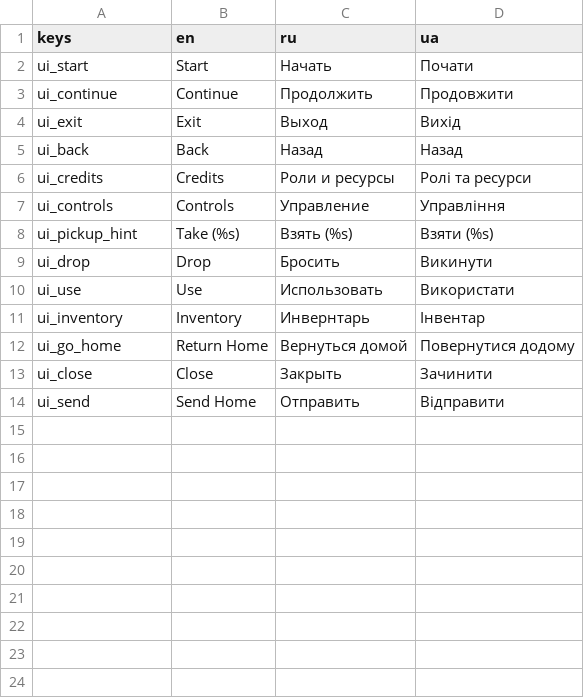
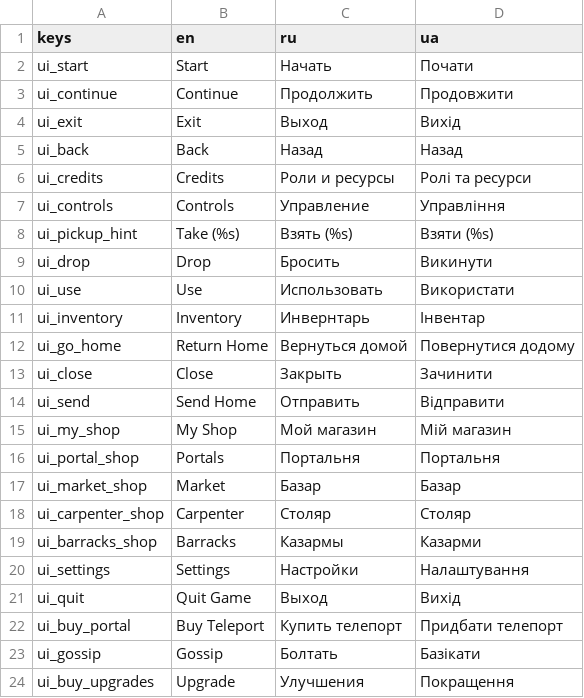
Before and after one commit to dmitriy-shmilo/GBIC23, a CSV file: assets/text/BagelQuest - tr_ui.csv, drawn as a sheet.

Commit message:
Navigate between a portal shop and the main menu.

```diff
--- a/assets/text/BagelQuest - tr_ui.csv
+++ b/assets/text/BagelQuest - tr_ui.csv
@@ -14 +14,11 @@ ui_close,Close,Закрыть,Зачинити
 ui_send,Send Home,Отправить,Відправити
+ui_my_shop,My Shop,Мой магазин,Мій магазин
+ui_portal_shop,Portals,Портальня,Портальня
+ui_market_shop,Market,Базар,Базар
+ui_carpenter_shop,Carpenter,Столяр,Столяр
+ui_barracks_shop,Barracks,Казармы,Казарми
+ui_settings,Settings,Настройки,Налаштування
+ui_quit,Quit Game,Выход,Вихід
+ui_buy_portal,Buy Teleport,Купить телепорт,Придбати телепорт
+ui_gossip,Gossip,Болтать,Базікати
+ui_buy_upgrades,Upgrade,Улучшения,Покращення
```
Also changed, not shown: 12 other files.
